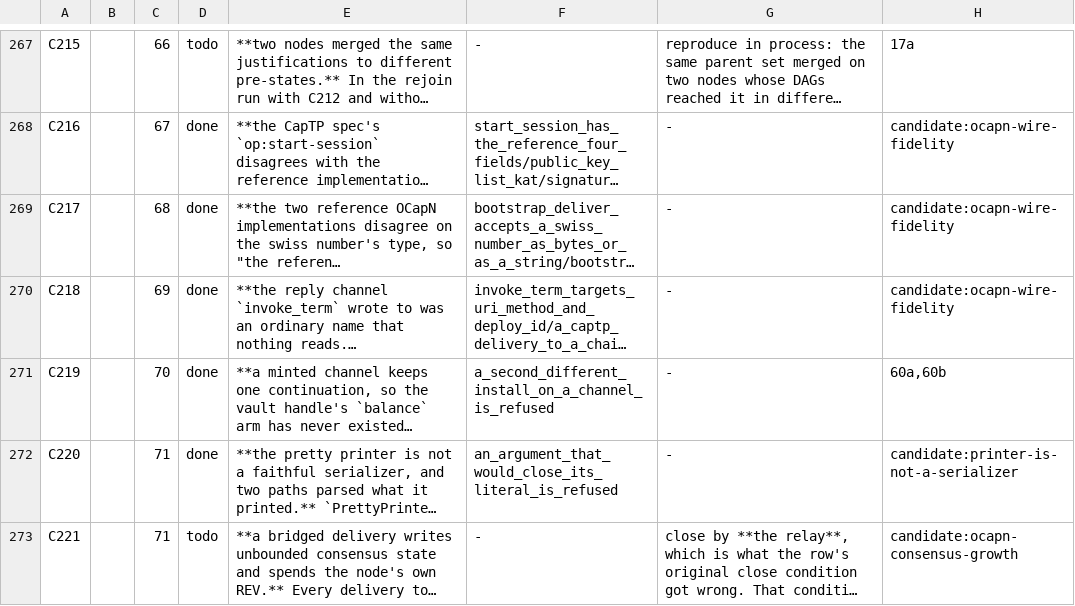
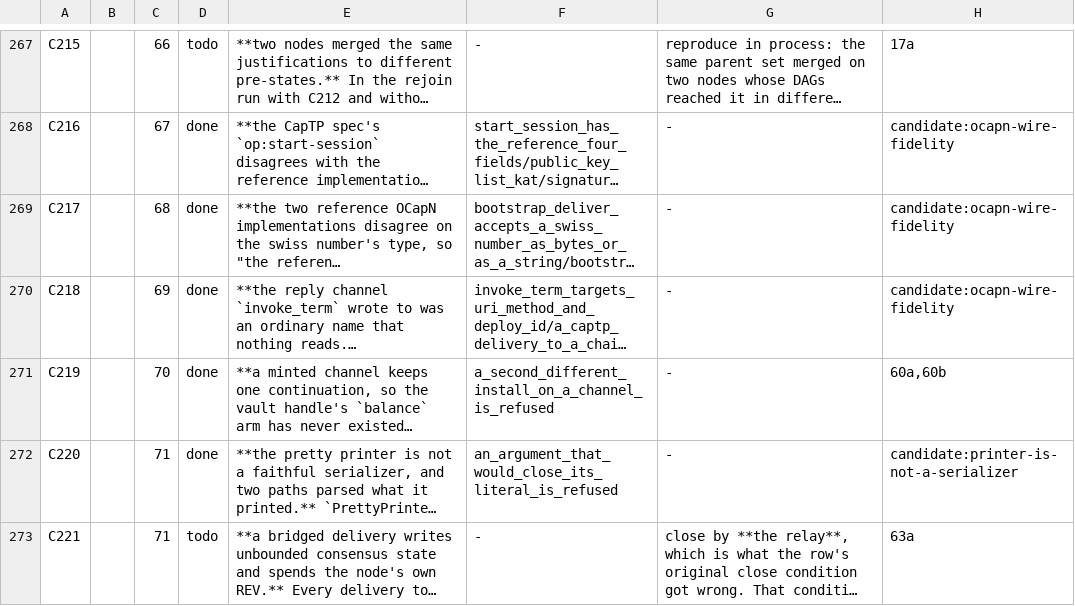
Before and after one commit to aixaria0/rchain-rust, a TSV file: spec/findings.tsv, drawn as a sheet; only a part is shown, gaps mark what is left out; long unchanged cells end in …; the diff covers the shown part only; the diff names each change by its address in the sheet, - before the commit and + after, or states it on an @@ line.

```diff
--- a/spec/findings.tsv
+++ b/spec/findings.tsv
-H273: candidate:ocapn-consensus-growth
+H273: 63a
```
Also changed, not shown: 2 edited cells elsewhere in this file, spec/laws.tsv, 16 other files.
